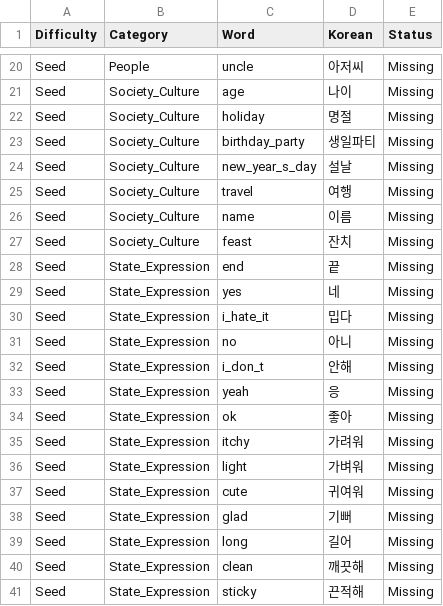
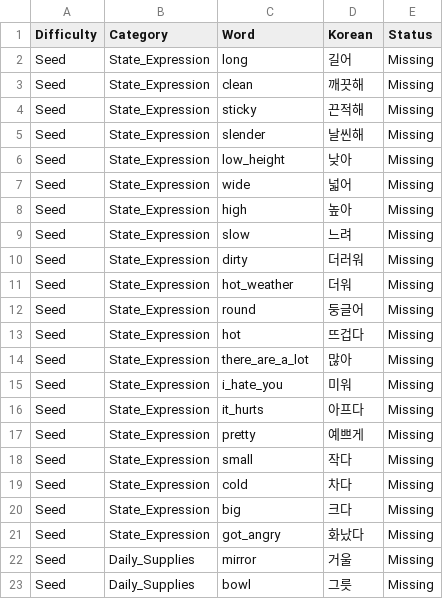
Before and after one commit to bulkasari/videocreate, a CSV file: missing_videos copy.csv, drawn as a sheet; only a part is shown, gaps mark what is left out; the shorter side is filled out with more unchanged rows; the diff covers the shown part only; the diff names each change by its address in the sheet, - before the commit and + after, or states it on an @@ line.

Commit message:
폴더내용 삭제

```diff
--- a/missing_videos copy.csv
+++ b/missing_videos copy.csv
-row 20: Seed | People | uncle | 아저씨 | Missing
-row 21: Seed | Society_Culture | age | 나이 | Missing
-row 22: Seed | Society_Culture | holiday | 명절 | Missing
-row 23: Seed | Society_Culture | birthday_party | 생일파티 | Missing
-row 24: Seed | Society_Culture | new_year_s_day | 설날 | Missing
-row 25: Seed | Society_Culture | travel | 여행 | Missing
-row 26: Seed | Society_Culture | name | 이름 | Missing
-row 27: Seed | Society_Culture | feast | 잔치 | Missing
-row 28: Seed | State_Expression | end | 끝 | Missing
-row 29: Seed | State_Expression | yes | 네 | Missing
-row 30: Seed | State_Expression | i_hate_it | 밉다 | Missing
-row 31: Seed | State_Expression | no | 아니 | Missing
-row 32: Seed | State_Expression | i_don_t | 안해 | Missing
-row 33: Seed | State_Expression | yeah | 응 | Missing
-row 34: Seed | State_Expression | ok | 좋아 | Missing
-row 35: Seed | State_Expression | itchy | 가려워 | Missing
-row 36: Seed | State_Expression | light | 가벼워 | Missing
-row 37: Seed | State_Expression | cute | 귀여워 | Missing
-row 38: Seed | State_Expression | glad | 기뻐 | Missing
```
Also changed, not shown: 18 removed rows elsewhere in this file.
